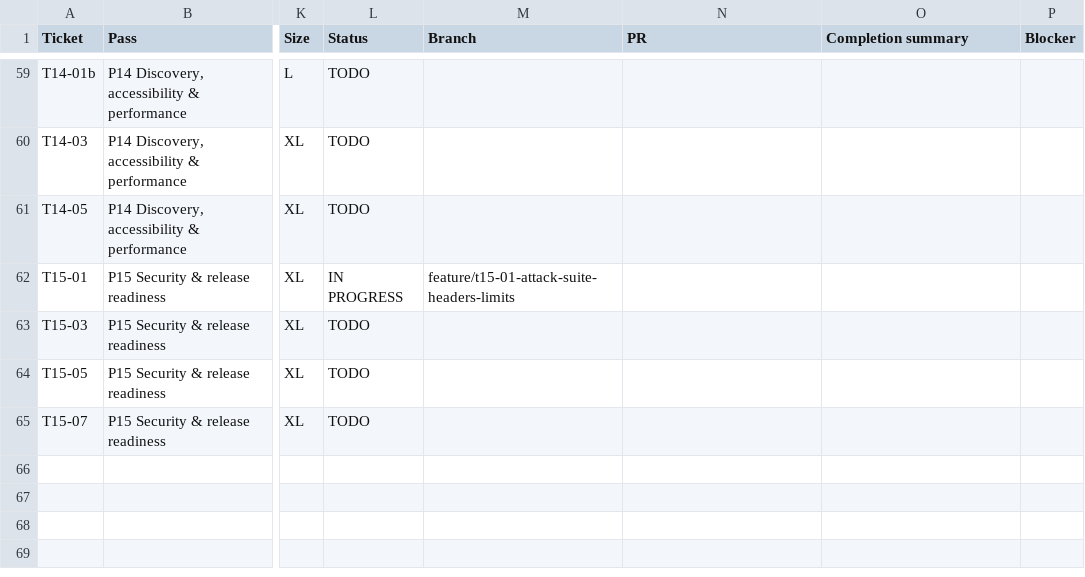
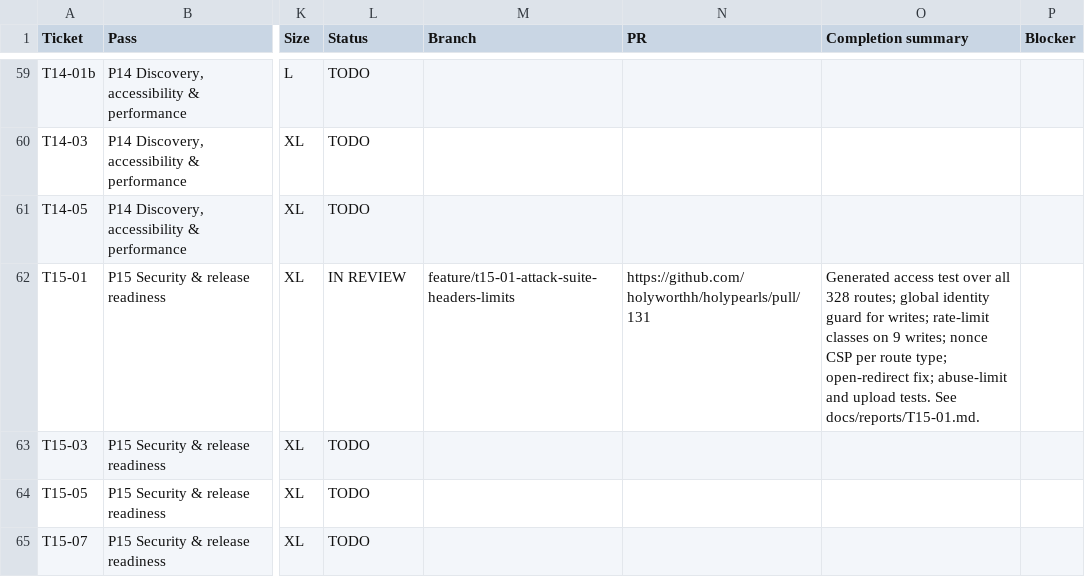
Before and after one commit to holyworthh/holypearls, a CSV file: docs/tracker/TICKETS.csv, drawn as a sheet; only a part is shown, gaps mark what is left out; the diff names each change by its address in the sheet, - before the commit and + after, or states it on an @@ line.

Commit message:
docs(t15-01): mark in review

```diff
--- a/docs/tracker/TICKETS.csv
+++ b/docs/tracker/TICKETS.csv
-L62 (Status): IN PROGRESS
+L62 (Status): IN REVIEW
-N62 (PR): (empty)
+N62 (PR): https://github.com/holyworthh/holypearls/pull/131
-O62 (Completion summary): (empty)
+O62 (Completion summary): Generated access test over all 328 routes; global identity guard for writes; rate-limit classes on 9 writes; nonce CSP per route type; open-redirect fix; abuse-limit and upload tests. See docs/reports/T15-01.md.
```
